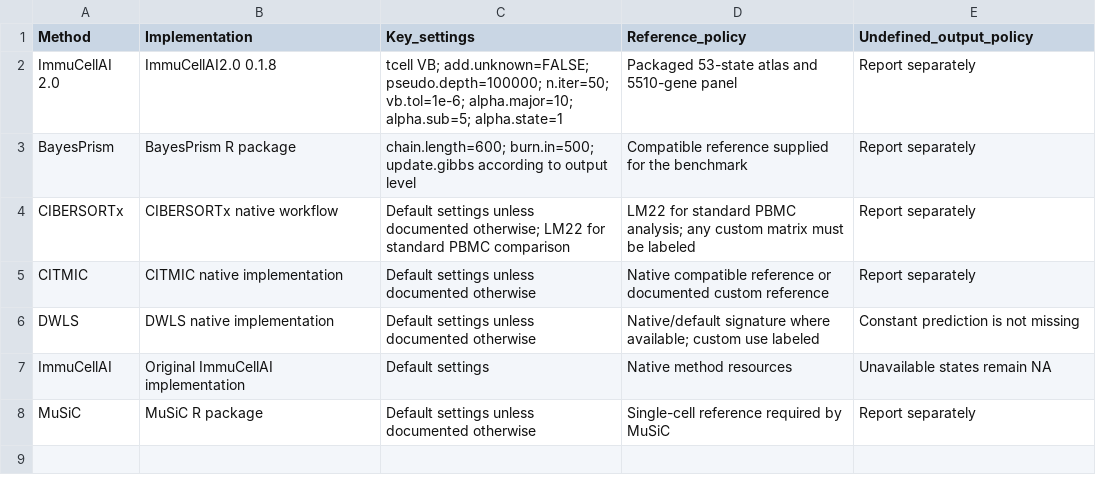
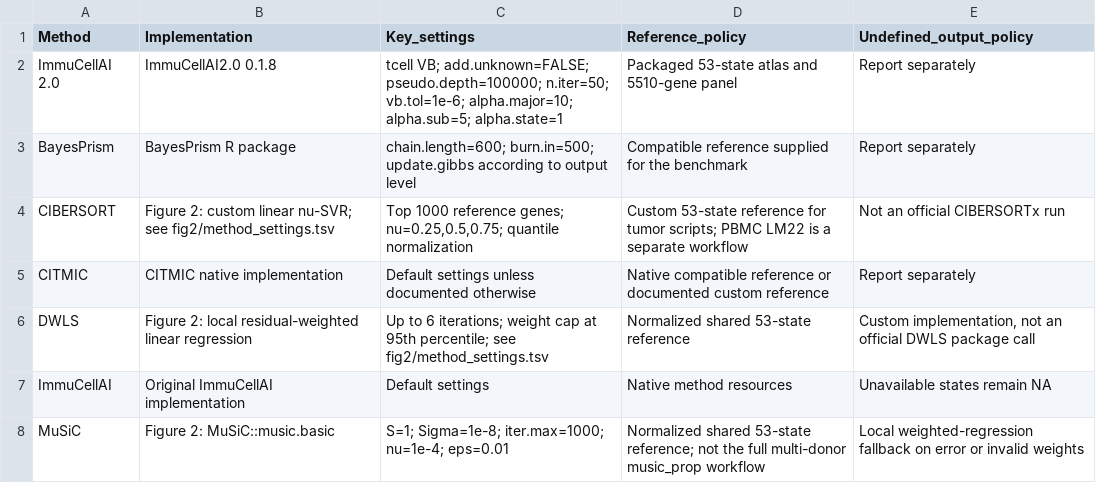
Before and after one commit to GuoBioinfoLab/ImmuCellAI-2.0, a TSV file: benchmarks/method_settings.tsv, drawn as a sheet.

Commit message:
Add complete original Figure 2 benchmark implementations

```diff
--- a/benchmarks/method_settings.tsv
+++ b/benchmarks/method_settings.tsv
@@ -3,6 +3,6 @@ ImmuCellAI 2.0	ImmuCellAI2.0 0.1.8	tcell VB; add.unknown=FALSE; pseudo.depth=100
 BayesPrism	BayesPrism R package	chain.length=600; burn.in=500; update.gibbs according to output level	Compatible reference supplied for the benchmark	Report separately
-CIBERSORTx	CIBERSORTx native workflow	Default settings unless documented otherwise; LM22 for standard PBMC comparison	LM22 for standard PBMC analysis; any custom matrix must be labeled	Report separately
+CIBERSORT	Figure 2: custom linear nu-SVR; see fig2/method_settings.tsv	Top 1000 reference genes; nu=0.25,0.5,0.75; quantile normalization	Custom 53-state reference for tumor scripts; PBMC LM22 is a separate workflow	Not an official CIBERSORTx run
 CITMIC	CITMIC native implementation	Default settings unless documented otherwise	Native compatible reference or documented custom reference	Report separately
-DWLS	DWLS native implementation	Default settings unless documented otherwise	Native/default signature where available; custom use labeled	Constant prediction is not missing
+DWLS	Figure 2: local residual-weighted linear regression	Up to 6 iterations; weight cap at 95th percentile; see fig2/method_settings.tsv	Normalized shared 53-state reference	Custom implementation, not an official DWLS package call
 ImmuCellAI	Original ImmuCellAI implementation	Default settings	Native method resources	Unavailable states remain NA
-MuSiC	MuSiC R package	Default settings unless documented otherwise	Single-cell reference required by MuSiC	Report separately
+MuSiC	Figure 2: MuSiC::music.basic	S=1; Sigma=1e-8; iter.max=1000; nu=1e-4; eps=0.01	Normalized shared 53-state reference; not the full multi-donor music_prop workflow	Local weighted-regression fallback on error or invalid weights
```
Also changed, not shown: 14 other files.
